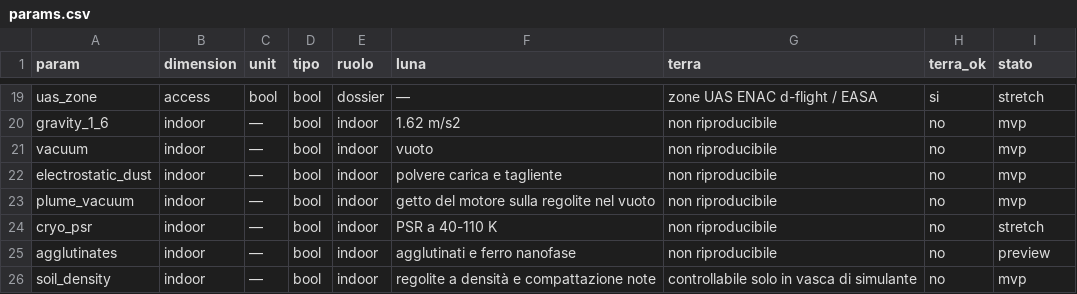
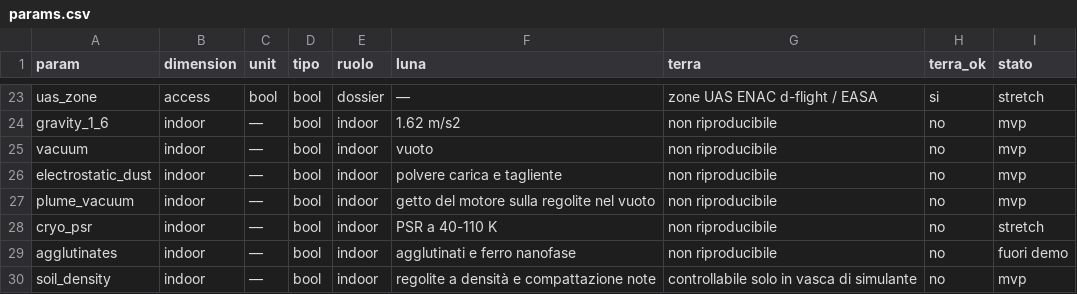
Before and after one commit to teemoteeo/POLENTA, a CSV file: data/config/params.csv, drawn as a sheet; only a part is shown, gaps mark what is left out; the diff covers the shown part only.

```diff
--- a/data/config/params.csv
+++ b/data/config/params.csv
@@ -24,3 +28,3 @@ plume_vacuum,indoor,—,bool,indoor,getto del motore sulla regolite nel vuoto,no
 cryo_psr,indoor,—,bool,indoor,PSR a 40-110 K,non riproducibile,no,stretch
-agglutinates,indoor,—,bool,indoor,agglutinati e ferro nanofase,non riproducibile,no,preview
+agglutinates,indoor,—,bool,indoor,agglutinati e ferro nanofase,non riproducibile,no,fuori demo
 soil_density,indoor,—,bool,indoor,regolite a densità e compattazione note,controllabile solo in vasca di simulante,no,mvp
```
Also changed, not shown: 4 added rows and 29 edited cells elsewhere in this file, 10 other files.
